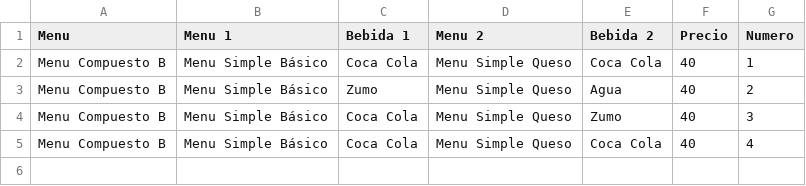
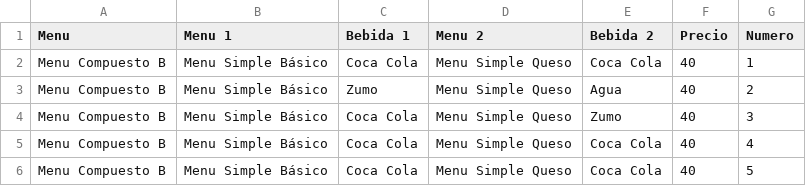
Before and after one commit to GonzaloGmv/patrones-estructurales, a CSV file: pizzeria/menus/menus_compuestos.csv, drawn as a sheet; the diff names each change by its address in the sheet, - before the commit and + after, or states it on an @@ line.

```diff
--- a/pizzeria/menus/menus_compuestos.csv
+++ b/pizzeria/menus/menus_compuestos.csv
+row 6: Menu Compuesto B | Menu Simple Básico | Coca Cola | Menu Simple Queso | Coca Cola | 40 | 5
```
Also changed, not shown: pizzeria/menus/menus_simples.csv, pizzeria/personalizadas/pizzas.csv, 2 other files.
